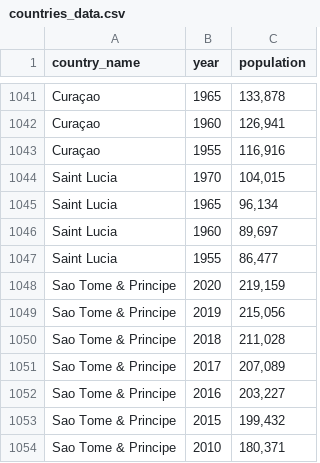
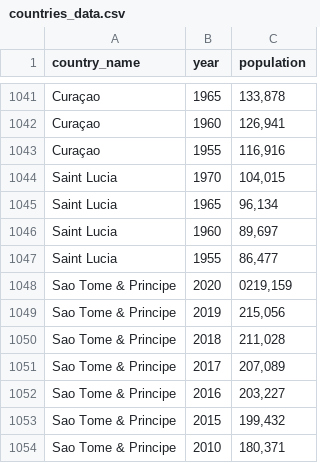
Before and after one commit to farman8962/DataScraping-worldometer, a CSV file: countries_data.csv, drawn as a sheet; only a part is shown, gaps mark what is left out.

```diff
--- a/countries_data.csv
+++ b/countries_data.csv
@@ -1047,3 +1047,3 @@ Saint Lucia,1960,"89,697"
 Saint Lucia,1955,"86,477"
-Sao Tome & Principe,2020,"219,159"
+Sao Tome & Principe,2020,"0219,159"
 Sao Tome & Principe,2019,"215,056"
```
